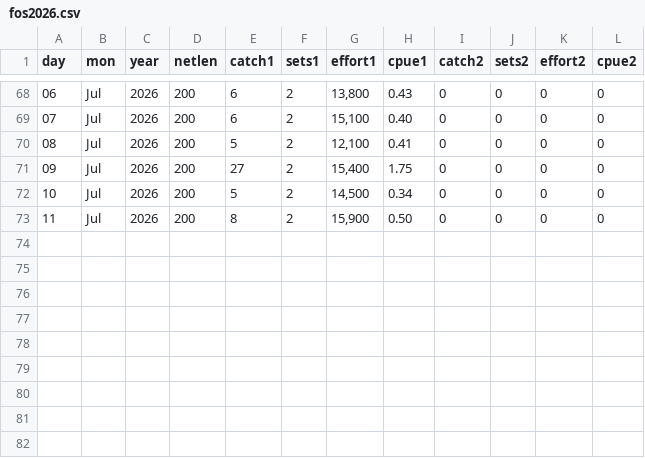
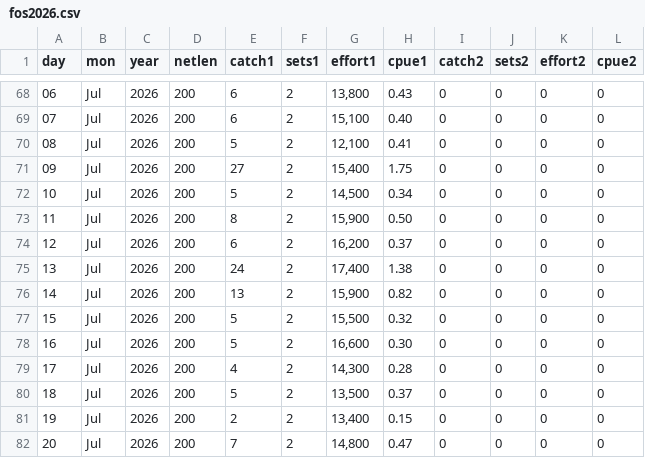
Before and after one commit to liu-zoe/orcasalmon, a CSV file: data/foschinook/fos2026.csv, drawn as a sheet; only a part is shown, gaps mark what is left out.

```diff
--- a/data/foschinook/fos2026.csv
+++ b/data/foschinook/fos2026.csv
@@ -73 +73,10 @@ day,mon,year,netlen,catch1,sets1,effort1,cpue1,catch2,sets2,effort2,cpue2
 11,Jul,2026,200,8,2,"15,900",0.50,0,0,0,0
+12,Jul,2026,200,6,2,"16,200",0.37,0,0,0,0
+13,Jul,2026,200,24,2,"17,400",1.38,0,0,0,0
+14,Jul,2026,200,13,2,"15,900",0.82,0,0,0,0
+15,Jul,2026,200,5,2,"15,500",0.32,0,0,0,0
+16,Jul,2026,200,5,2,"16,600",0.30,0,0,0,0
+17,Jul,2026,200,4,2,"14,300",0.28,0,0,0,0
+18,Jul,2026,200,5,2,"13,500",0.37,0,0,0,0
+19,Jul,2026,200,2,2,"13,400",0.15,0,0,0,0
+20,Jul,2026,200,7,2,"14,800",0.47,0,0,0,0
```
Also changed, not shown: data/acartia/srkw_2026.csv, data/bonchinook/bon2026.csv.
